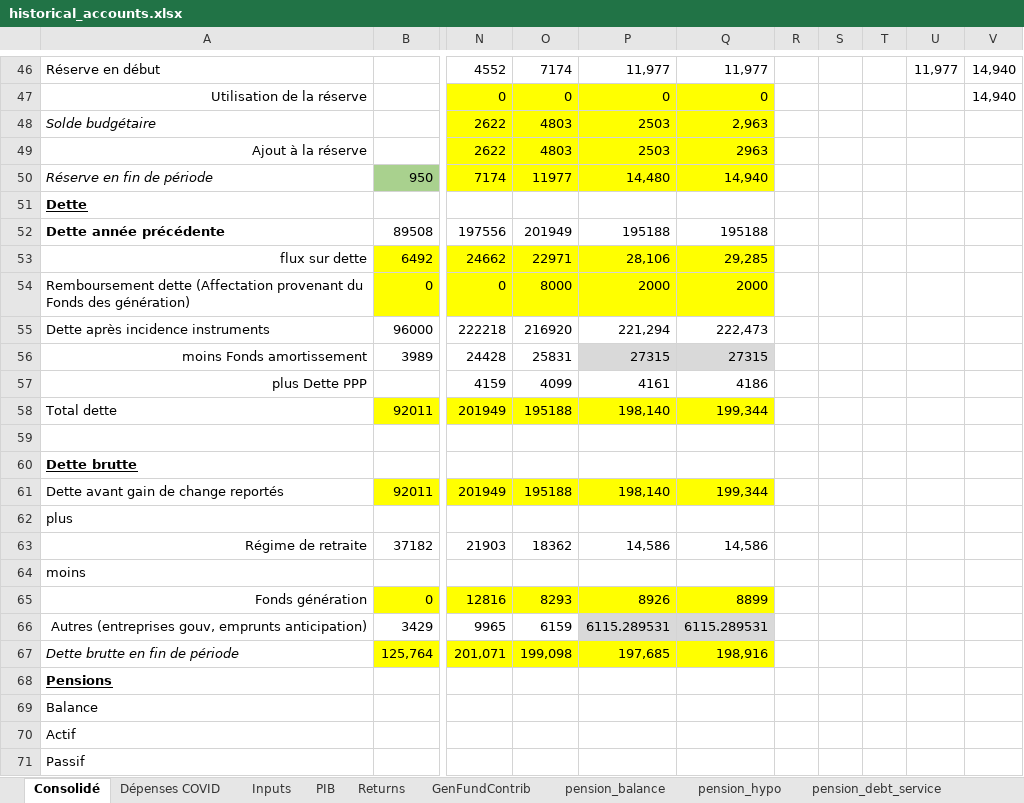
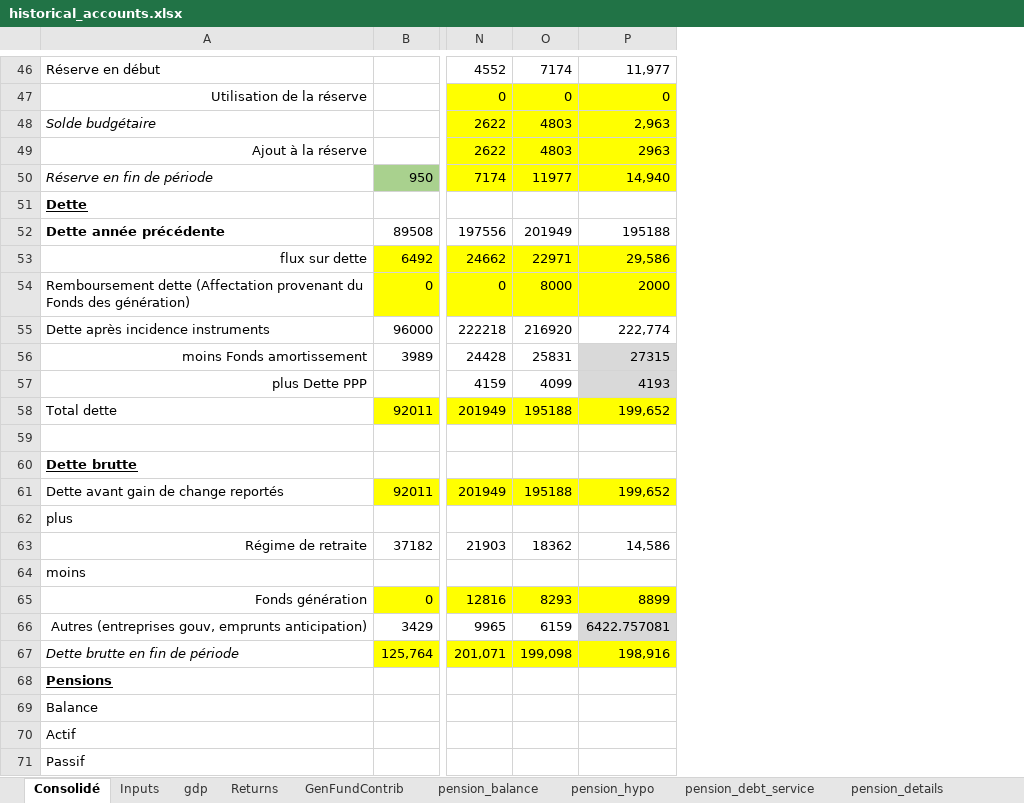
Before and after one commit to CREEi-models/simfin, an Excel workbook: simfin/params/historical_accounts.xlsx, sheet Consolidé, drawn as a sheet; only a part is shown, gaps mark what is left out; values as stored, in another font and other column widths than the file's, no borders; removed rows and columns are numbered as before the commit, all else as after; the diff covers the shown part only; the diff names each change by its address in the sheet, - before the commit and + after, or states it on an @@ line.

```diff
--- a/simfin/params/historical_accounts.xlsx (sheet Consolidé)
+++ b/simfin/params/historical_accounts.xlsx (sheet Consolidé)
-sheet tab: PIB
+sheet tab: gdp
-sheet tab: Dépenses COVID
-column P, rows 46-67: 11,977 | 0 | 2503 | 2503 | 14,480 |  | 195188 | 28,106 | 2000 | 221,294 | 27315 | 4161 | 198,140 |  |  | 198,140 |  | 14,586 |  | 8926 | 6115.289531 | 197,685
-column R, empty
-column S, empty
-column T, empty
-column U, row 46: 11,977
-column V, rows 46-47: 14,940 | 14,940
-P53: 29,285
+P53: 29,586
-P55: 222,473
+P55: 222,774
-P57: 4186
+P57: 4193
-P57 fill: none
+P57 fill: #D9D9D9
-P58: 199,344
+P58: 199,652
-P61: 199,344
+P61: 199,652
-P66: 6115.289531
+P66: 6422.757081
```
Also changed, not shown: 18 edited cells and cell formats elsewhere in this sheet, sheet gdp, sheet Inputs, sheet Returns, formulas that keep their value, charts or pictures, 33 other files.
